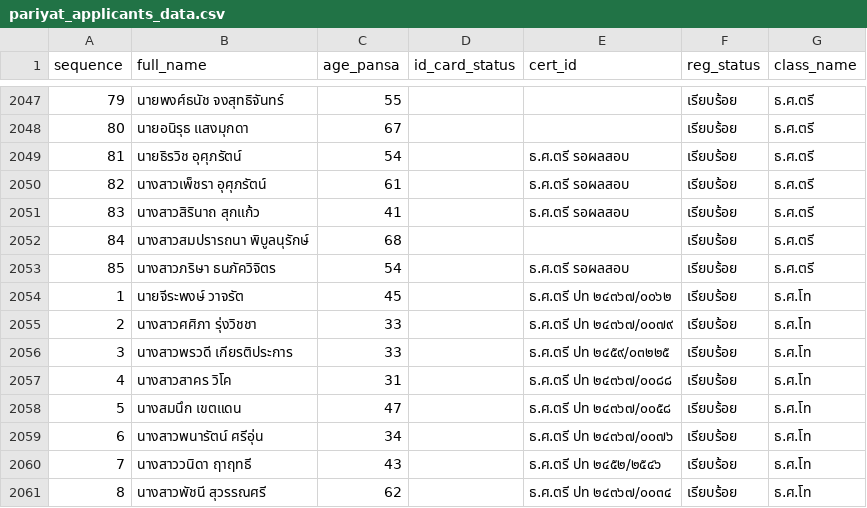
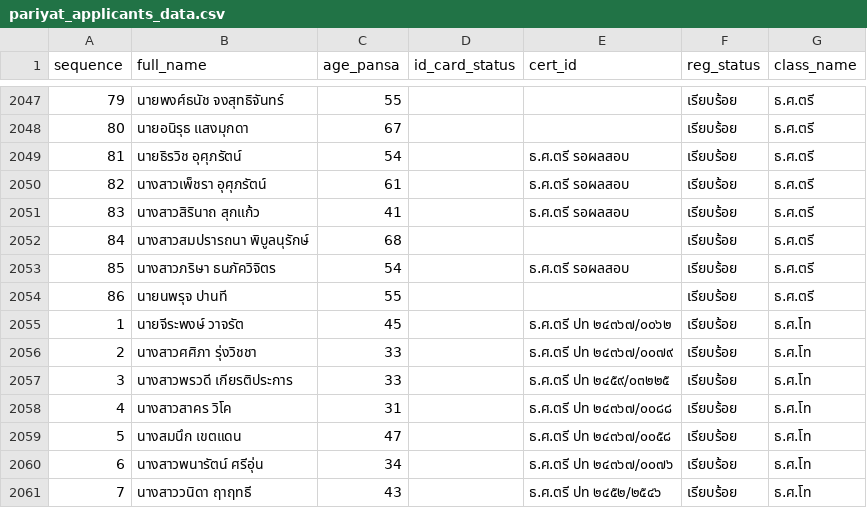
Before and after one commit to Kanjin22/pariyat-search-project, a CSV file: data/pariyat_applicants_data.csv, drawn as a sheet; only a part is shown, gaps mark what is left out; the shorter side is filled out with more unchanged rows; the diff names each change by its address in the sheet, - before the commit and + after, or states it on an @@ line.

Commit message:
Update applicant data

```diff
--- a/data/pariyat_applicants_data.csv
+++ b/data/pariyat_applicants_data.csv
+row 2054: 86 | นายนพรุจ ปานที | 55 |  |  | เรียบร้อย | ธ.ศ.ตรี
```
